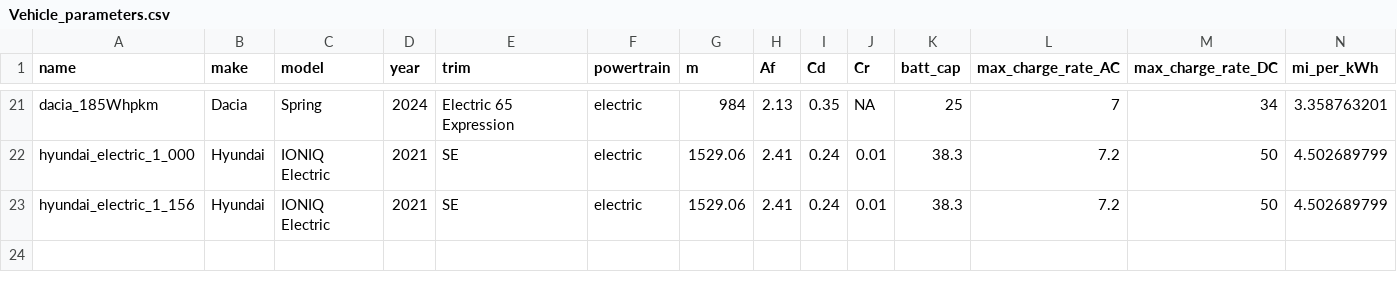
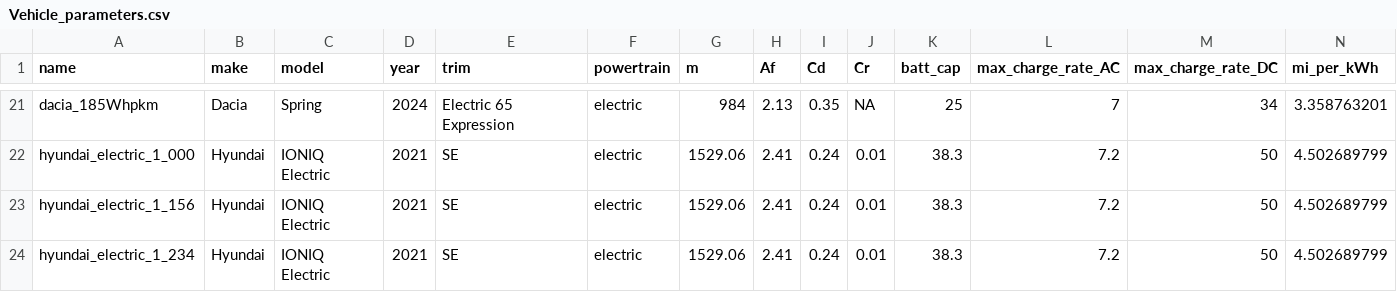
Before and after one commit to Stanford-Sustainable-Systems-Lab/pamodpy, a CSV file: pamodpy/data/Vehicle_parameters.csv, drawn as a sheet; only a part is shown, gaps mark what is left out; rows hold the shown columns only; the diff names each change by its address in the sheet, - before the commit and + after, or states it on an @@ line.

```diff
--- a/pamodpy/data/Vehicle_parameters.csv
+++ b/pamodpy/data/Vehicle_parameters.csv
+row 24: hyundai_electric_1_234 | Hyundai | IONIQ Electric | 2021 | SE | electric | 1529.06 | 2.41 | 0.24 | 0.01 | 38.3 | 7.2 | 50 | 4.502689799
```
Also changed, not shown: pamodpy/data/charging_curve.csv, 1 other file.
